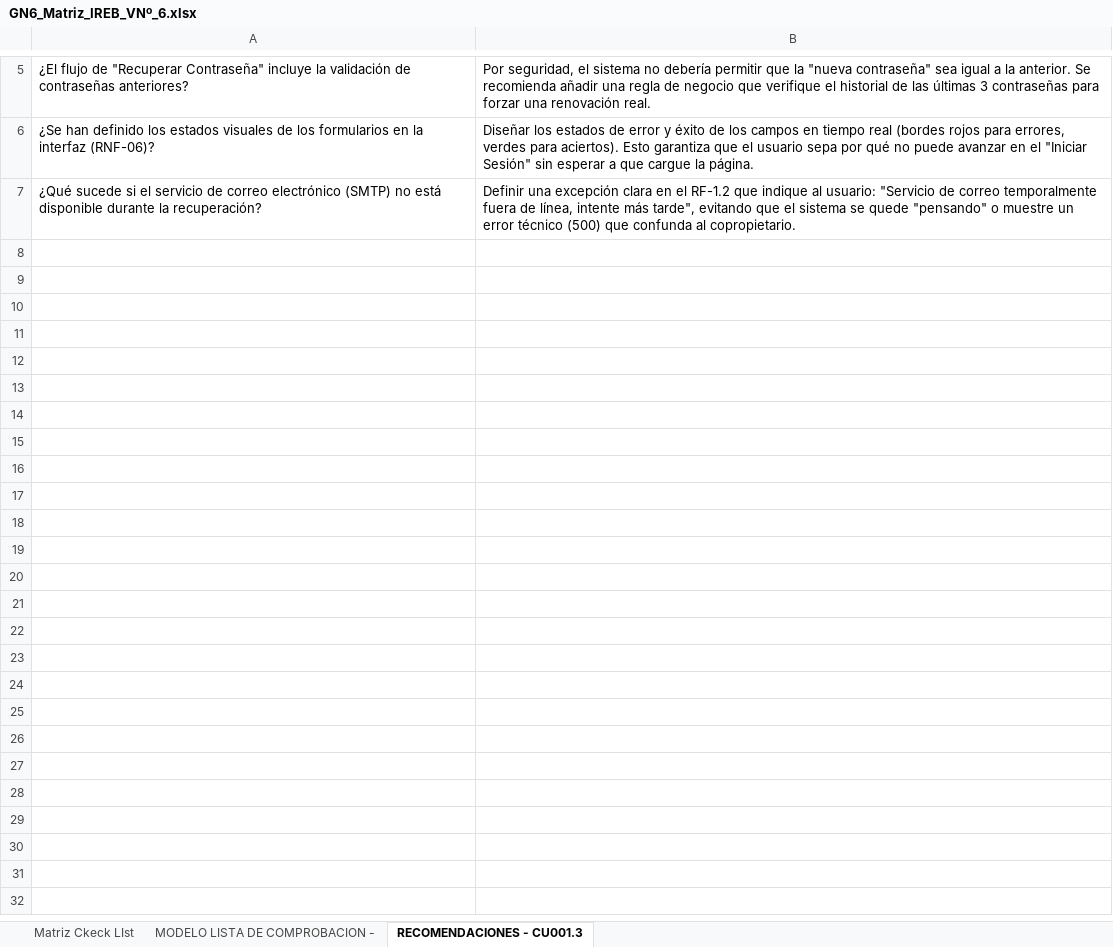
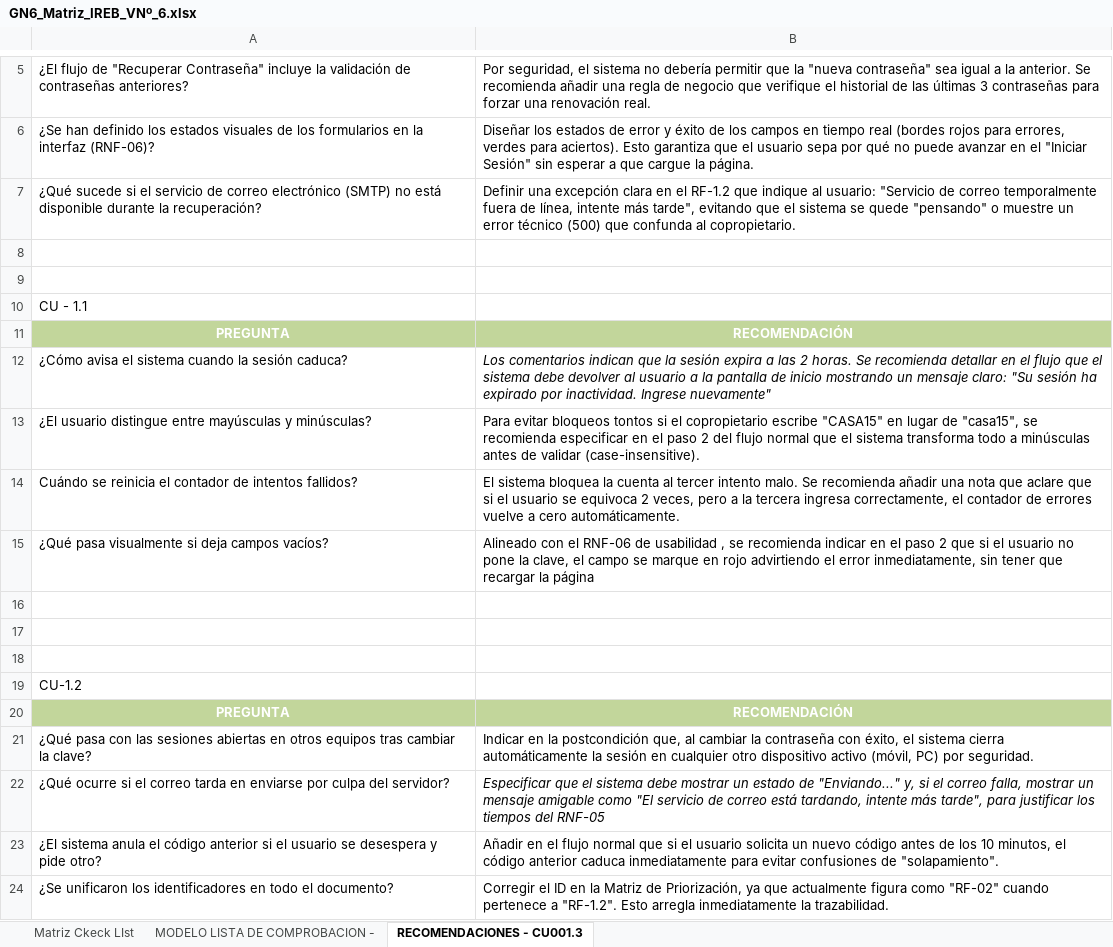
Before and after one commit to JoseLeitonAdmin/JoseLeiton_30724_G0_ADSW, an Excel workbook: PRIMER PARCIAL/TALLERES/GN6_Matriz_IREB_VNº_6.xlsx, sheet RECOMENDACIONES - CU001.3, drawn as a sheet; only a part is shown, gaps mark what is left out; values as stored, in another font and other column widths than the file's, no borders; charts and pictures not drawn; the diff names each change by its address in the sheet, - before the commit and + after, or states it on an @@ line.

Commit message:
Matriz

```diff
--- a/PRIMER PARCIAL/TALLERES/GN6_Matriz_IREB_VNº_6.xlsx (sheet RECOMENDACIONES - CU001.3)
+++ b/PRIMER PARCIAL/TALLERES/GN6_Matriz_IREB_VNº_6.xlsx (sheet RECOMENDACIONES - CU001.3)
+row 8: (empty)
+row 9: (empty)
+row 10: CU - 1.1
+row 11: PREGUNTA | RECOMENDACIÓN
+row 12: ¿Cómo avisa el sistema cuando la sesión caduca? | Los comentarios indican que la sesión expira a las 2 horas. Se recomienda detallar en el flujo que el sistema debe devolver al usuario a la pantalla de inicio mostrando un mensaje claro: "Su sesión ha expirado por inactividad. Ingrese nuevamente"
+row 13: ¿El usuario distingue entre mayúsculas y minúsculas? | Para evitar bloqueos tontos si el copropietario escribe "CASA15" en lugar de "casa15", se recomienda especificar en el paso 2 del flujo normal que el sistema transforma todo a minúsculas antes de validar (case-insensitive).
+row 14: Cuándo se reinicia el contador de intentos fallidos? | El sistema bloquea la cuenta al tercer intento malo. Se recomienda añadir una nota que aclare que si el usuario se equivoca 2 veces, pero a la tercera ingresa correctamente, el contador de errores vuelve a cero automáticamente.
+row 15: ¿Qué pasa visualmente si deja campos vacíos? | Alineado con el RNF-06 de usabilidad , se recomienda indicar en el paso 2 que si el usuario no pone la clave, el campo se marque en rojo advirtiendo el error inmediatamente, sin tener que recargar la página
+row 16: (empty)
+row 17: (empty)
+row 18: (empty)
+row 19: CU-1.2
+row 20: PREGUNTA | RECOMENDACIÓN
+row 21: ¿Qué pasa con las sesiones abiertas en otros equipos tras cambiar la clave? | Indicar en la postcondición que, al cambiar la contraseña con éxito, el sistema cierra automáticamente la sesión en cualquier otro dispositivo activo (móvil, PC) por seguridad.
+row 22: ¿Qué ocurre si el correo tarda en enviarse por culpa del servidor? | Especificar que el sistema debe mostrar un estado de "Enviando..." y, si el correo falla, mostrar un mensaje amigable como "El servicio de correo está tardando, intente más tarde", para justificar los tiempos del RNF-05
+row 23: ¿El sistema anula el código anterior si el usuario se desespera y pide otro? | Añadir en el flujo normal que si el usuario solicita un nuevo código antes de los 10 minutos, el código anterior caduca inmediatamente para evitar confusiones de "solapamiento".
+row 24: ¿Se unificaron los identificadores en todo el documento? | Corregir el ID en la Matriz de Priorización, ya que actualmente figura como "RF-02" cuando pertenece a "RF-1.2". Esto arregla inmediatamente la trazabilidad.
```
Also changed, not shown: sheet MODELO LISTA DE COMPROBACION -, sheet Matriz Ckeck LIst, charts or pictures.
